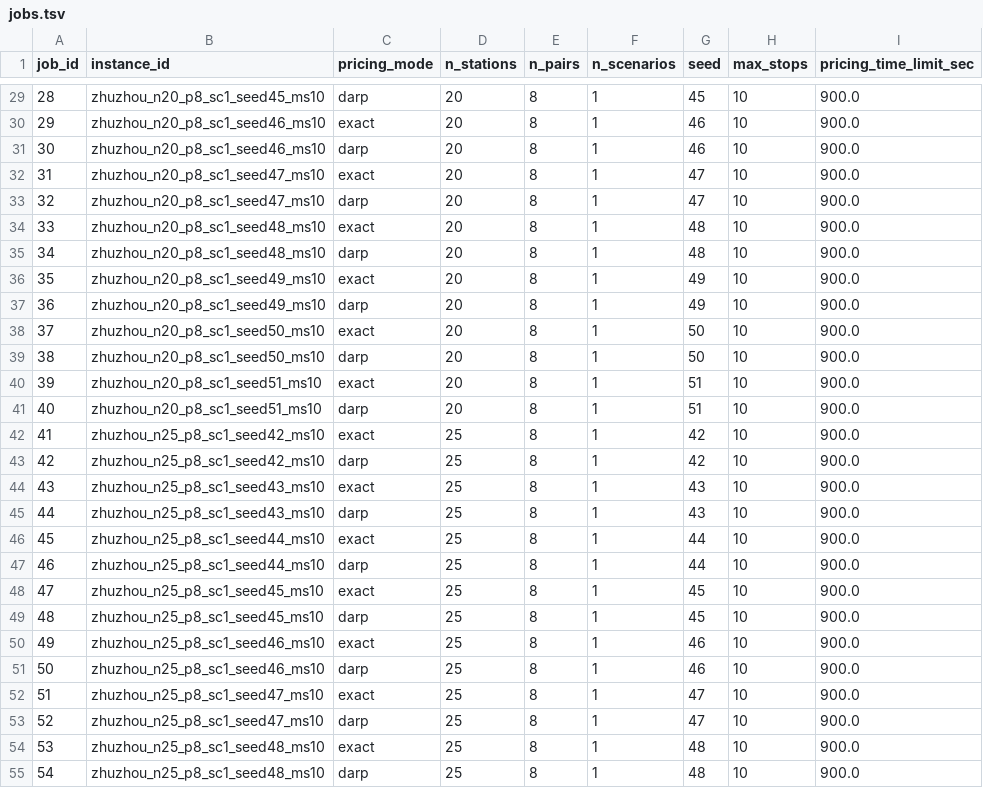
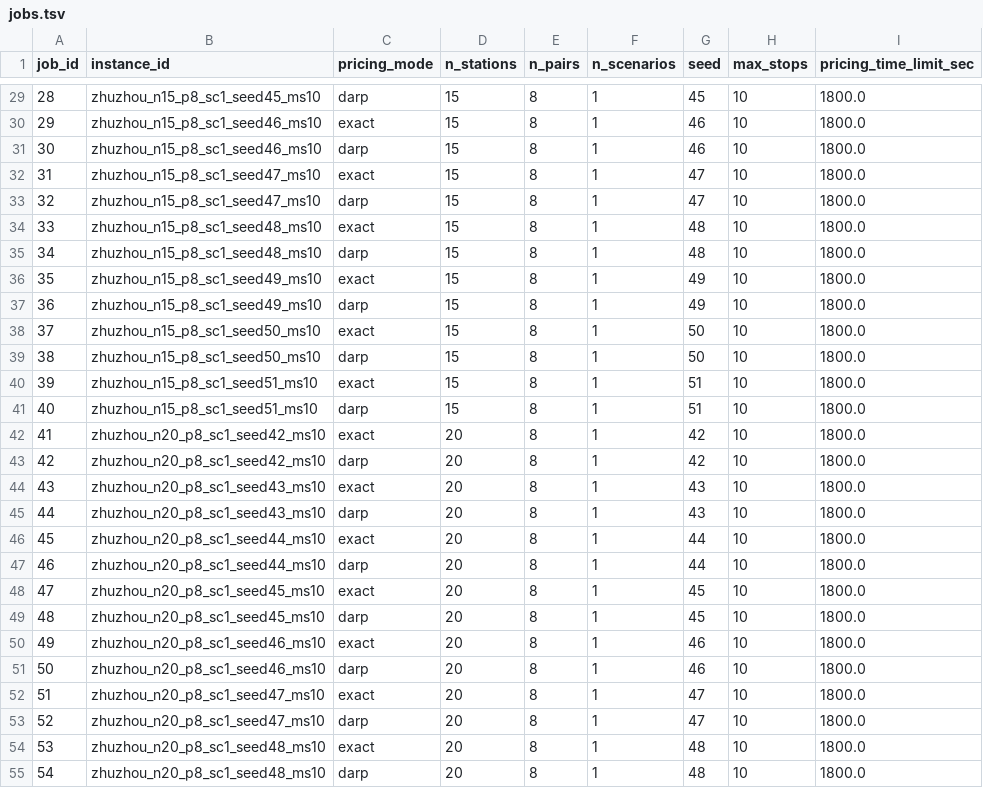
Before and after one commit to yongzherui/StationSelection.jl, a TSV file: benchmarks/study2_passenger_max_ablation/config/jobs.tsv, drawn as a sheet; only a part is shown, gaps mark what is left out; the diff covers the shown part only.

```diff
--- a/benchmarks/study2_passenger_max_ablation/config/jobs.tsv
+++ b/benchmarks/study2_passenger_max_ablation/config/jobs.tsv
@@ -29,27 +29,27 @@ job_id	instance_id	pricing_mode	n_stations	n_pairs	n_scenarios	seed	max_stops	pr
-28	zhuzhou_n20_p8_sc1_seed45_ms10	darp	20	8	1	45	10	900.0
-29	zhuzhou_n20_p8_sc1_seed46_ms10	exact	20	8	1	46	10	900.0
-30	zhuzhou_n20_p8_sc1_seed46_ms10	darp	20	8	1	46	10	900.0
-31	zhuzhou_n20_p8_sc1_seed47_ms10	exact	20	8	1	47	10	900.0
-32	zhuzhou_n20_p8_sc1_seed47_ms10	darp	20	8	1	47	10	900.0
-33	zhuzhou_n20_p8_sc1_seed48_ms10	exact	20	8	1	48	10	900.0
-34	zhuzhou_n20_p8_sc1_seed48_ms10	darp	20	8	1	48	10	900.0
-35	zhuzhou_n20_p8_sc1_seed49_ms10	exact	20	8	1	49	10	900.0
-36	zhuzhou_n20_p8_sc1_seed49_ms10	darp	20	8	1	49	10	900.0
-37	zhuzhou_n20_p8_sc1_seed50_ms10	exact	20	8	1	50	10	900.0
-38	zhuzhou_n20_p8_sc1_seed50_ms10	darp	20	8	1	50	10	900.0
-39	zhuzhou_n20_p8_sc1_seed51_ms10	exact	20	8	1	51	10	900.0
-40	zhuzhou_n20_p8_sc1_seed51_ms10	darp	20	8	1	51	10	900.0
-41	zhuzhou_n25_p8_sc1_seed42_ms10	exact	25	8	1	42	10	900.0
-42	zhuzhou_n25_p8_sc1_seed42_ms10	darp	25	8	1	42	10	900.0
-43	zhuzhou_n25_p8_sc1_seed43_ms10	exact	25	8	1	43	10	900.0
-44	zhuzhou_n25_p8_sc1_seed43_ms10	darp	25	8	1	43	10	900.0
-45	zhuzhou_n25_p8_sc1_seed44_ms10	exact	25	8	1	44	10	900.0
-46	zhuzhou_n25_p8_sc1_seed44_ms10	darp	25	8	1	44	10	900.0
-47	zhuzhou_n25_p8_sc1_seed45_ms10	exact	25	8	1	45	10	900.0
-48	zhuzhou_n25_p8_sc1_seed45_ms10	darp	25	8	1	45	10	900.0
-49	zhuzhou_n25_p8_sc1_seed46_ms10	exact	25	8	1	46	10	900.0
-50	zhuzhou_n25_p8_sc1_seed46_ms10	darp	25	8	1	46	10	900.0
-51	zhuzhou_n25_p8_sc1_seed47_ms10	exact	25	8	1	47	10	900.0
-52	zhuzhou_n25_p8_sc1_seed47_ms10	darp	25	8	1	47	10	900.0
-53	zhuzhou_n25_p8_sc1_seed48_ms10	exact	25	8	1	48	10	900.0
-54	zhuzhou_n25_p8_sc1_seed48_ms10	darp	25	8	1	48	10	900.0
+28	zhuzhou_n15_p8_sc1_seed45_ms10	darp	15	8	1	45	10	1800.0
+29	zhuzhou_n15_p8_sc1_seed46_ms10	exact	15	8	1	46	10	1800.0
+30	zhuzhou_n15_p8_sc1_seed46_ms10	darp	15	8	1	46	10	1800.0
+31	zhuzhou_n15_p8_sc1_seed47_ms10	exact	15	8	1	47	10	1800.0
+32	zhuzhou_n15_p8_sc1_seed47_ms10	darp	15	8	1	47	10	1800.0
+33	zhuzhou_n15_p8_sc1_seed48_ms10	exact	15	8	1	48	10	1800.0
+34	zhuzhou_n15_p8_sc1_seed48_ms10	darp	15	8	1	48	10	1800.0
+35	zhuzhou_n15_p8_sc1_seed49_ms10	exact	15	8	1	49	10	1800.0
+36	zhuzhou_n15_p8_sc1_seed49_ms10	darp	15	8	1	49	10	1800.0
+37	zhuzhou_n15_p8_sc1_seed50_ms10	exact	15	8	1	50	10	1800.0
+38	zhuzhou_n15_p8_sc1_seed50_ms10	darp	15	8	1	50	10	1800.0
+39	zhuzhou_n15_p8_sc1_seed51_ms10	exact	15	8	1	51	10	1800.0
+40	zhuzhou_n15_p8_sc1_seed51_ms10	darp	15	8	1	51	10	1800.0
+41	zhuzhou_n20_p8_sc1_seed42_ms10	exact	20	8	1	42	10	1800.0
+42	zhuzhou_n20_p8_sc1_seed42_ms10	darp	20	8	1	42	10	1800.0
+43	zhuzhou_n20_p8_sc1_seed43_ms10	exact	20	8	1	43	10	1800.0
+44	zhuzhou_n20_p8_sc1_seed43_ms10	darp	20	8	1	43	10	1800.0
+45	zhuzhou_n20_p8_sc1_seed44_ms10	exact	20	8	1	44	10	1800.0
+46	zhuzhou_n20_p8_sc1_seed44_ms10	darp	20	8	1	44	10	1800.0
+47	zhuzhou_n20_p8_sc1_seed45_ms10	exact	20	8	1	45	10	1800.0
+48	zhuzhou_n20_p8_sc1_seed45_ms10	darp	20	8	1	45	10	1800.0
+49	zhuzhou_n20_p8_sc1_seed46_ms10	exact	20	8	1	46	10	1800.0
+50	zhuzhou_n20_p8_sc1_seed46_ms10	darp	20	8	1	46	10	1800.0
+51	zhuzhou_n20_p8_sc1_seed47_ms10	exact	20	8	1	47	10	1800.0
+52	zhuzhou_n20_p8_sc1_seed47_ms10	darp	20	8	1	47	10	1800.0
+53	zhuzhou_n20_p8_sc1_seed48_ms10	exact	20	8	1	48	10	1800.0
+54	zhuzhou_n20_p8_sc1_seed48_ms10	darp	20	8	1	48	10	1800.0
```
Also changed, not shown: 99 edited cells elsewhere in this file, benchmarks/study3_dominance_ablation/config/jobs.tsv, benchmarks/study5_scaling_vs_enumeration/config/passengers_jobs.tsv, 13 other files.
